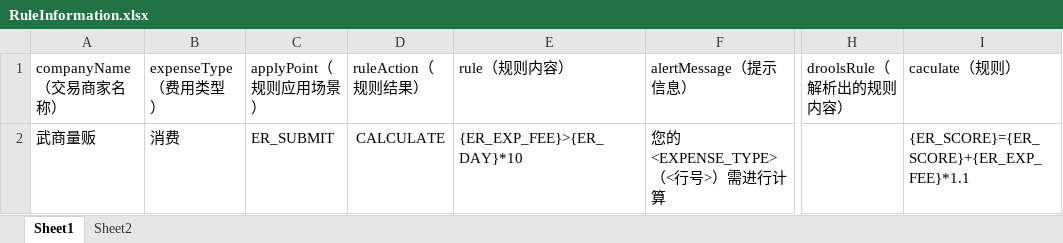
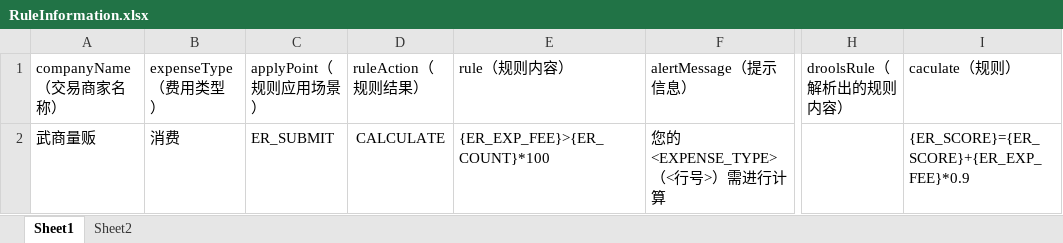
Before and after one commit to AurevoirMme/droolsDemo, an Excel workbook: src/main/resources/RuleInformation.xlsx, sheet Sheet1, drawn as a sheet; only a part is shown, gaps mark what is left out; values as stored, in another font and other column widths than the file's, no borders; the diff names each change by its address in the sheet, - before the commit and + after, or states it on an @@ line.

Commit message:
修改了规则

```diff
--- a/src/main/resources/RuleInformation.xlsx (sheet Sheet1)
+++ b/src/main/resources/RuleInformation.xlsx (sheet Sheet1)
-E2: {ER_EXP_FEE}>{ER_DAY}*10
+E2: {ER_EXP_FEE}>{ER_COUNT}*100
-I2: {ER_SCORE}={ER_SCORE}+{ER_EXP_FEE}*1.1
+I2: {ER_SCORE}={ER_SCORE}+{ER_EXP_FEE}*0.9
```
